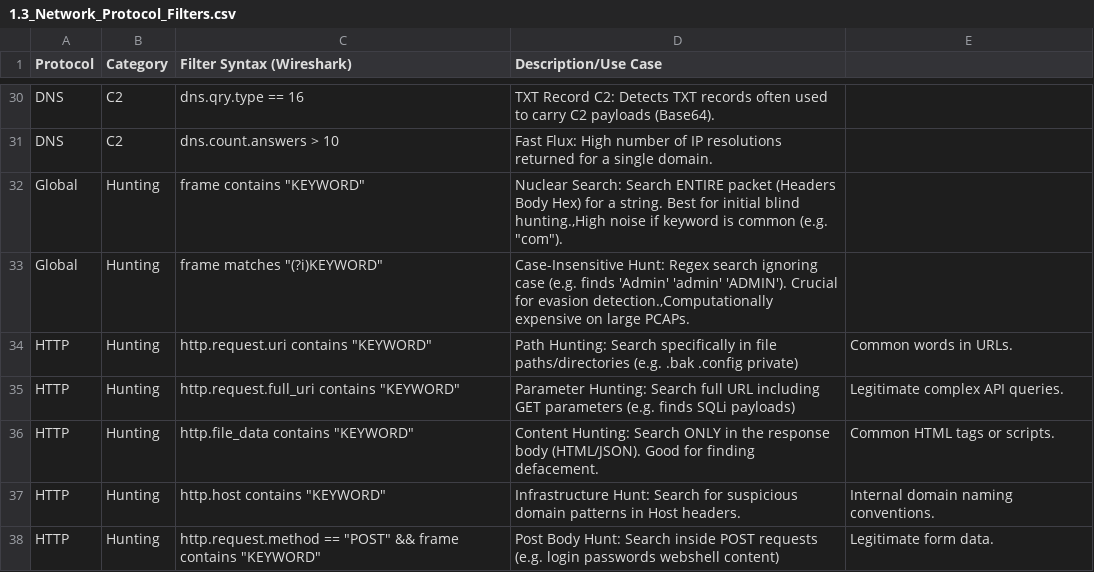
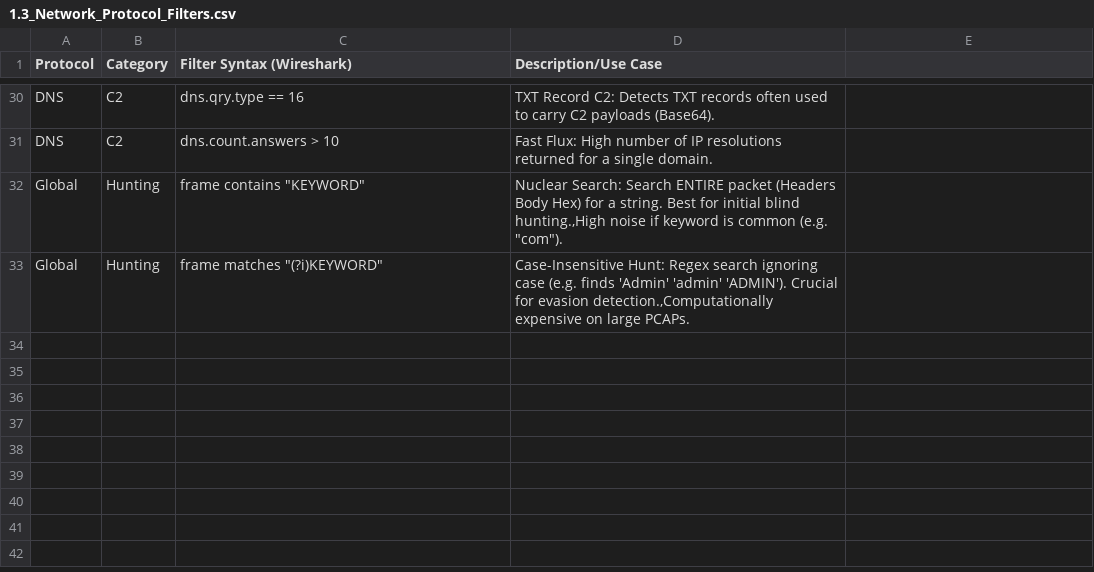
Before and after one commit to UmbraResonance/Blue_Team_Hunting_Field_Notes, a CSV file: 01_Hunting_Cheatsheets/1.3_Network_Protocol_Filters.csv, drawn as a sheet; only a part is shown, gaps mark what is left out; the diff names each change by its address in the sheet, - before the commit and + after, or states it on an @@ line.

```diff
--- a/01_Hunting_Cheatsheets/1.3_Network_Protocol_Filters.csv
+++ b/01_Hunting_Cheatsheets/1.3_Network_Protocol_Filters.csv
-row 34: HTTP | Hunting | http.request.uri contains "KEYWORD" | Path Hunting: Search specifically in file paths/directories (e.g. .bak .config private) | Common words in URLs.
-row 35: HTTP | Hunting | http.request.full_uri contains "KEYWORD" | Parameter Hunting: Search full URL including GET parameters (e.g. finds SQLi payloads) | Legitimate complex API queries.
-row 36: HTTP | Hunting | http.file_data contains "KEYWORD" | Content Hunting: Search ONLY in the response body (HTML/JSON). Good for finding defacement. | Common HTML tags or scripts.
-row 37: HTTP | Hunting | http.host contains "KEYWORD" | Infrastructure Hunt: Search for suspicious domain patterns in Host headers. | Internal domain naming conventions.
-row 38: HTTP | Hunting | http.request.method == "POST" && frame contains "KEYWORD" | Post Body Hunt: Search inside POST requests (e.g. login passwords webshell content) | Legitimate form data.
```
